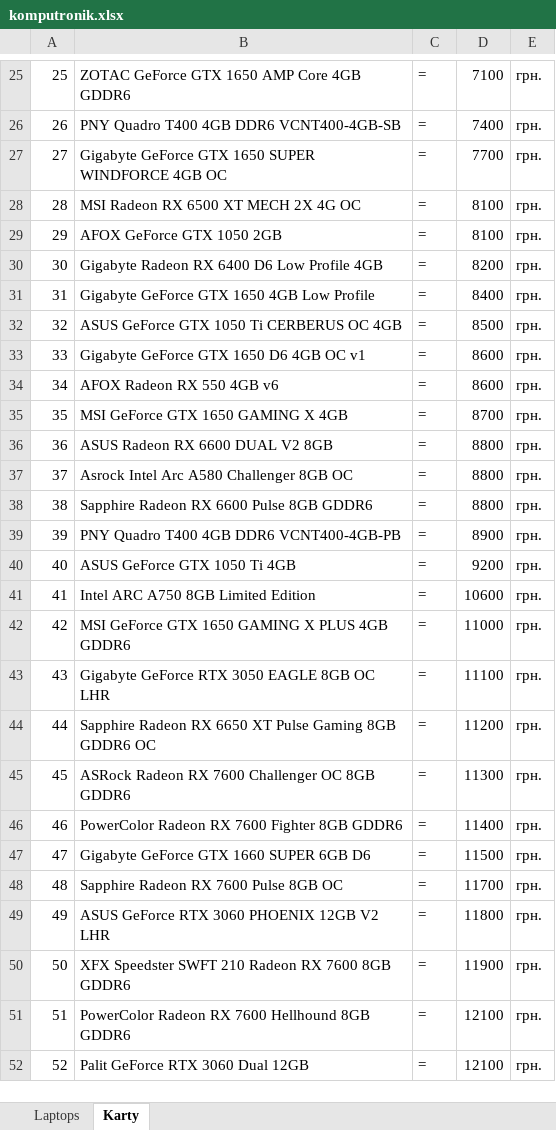
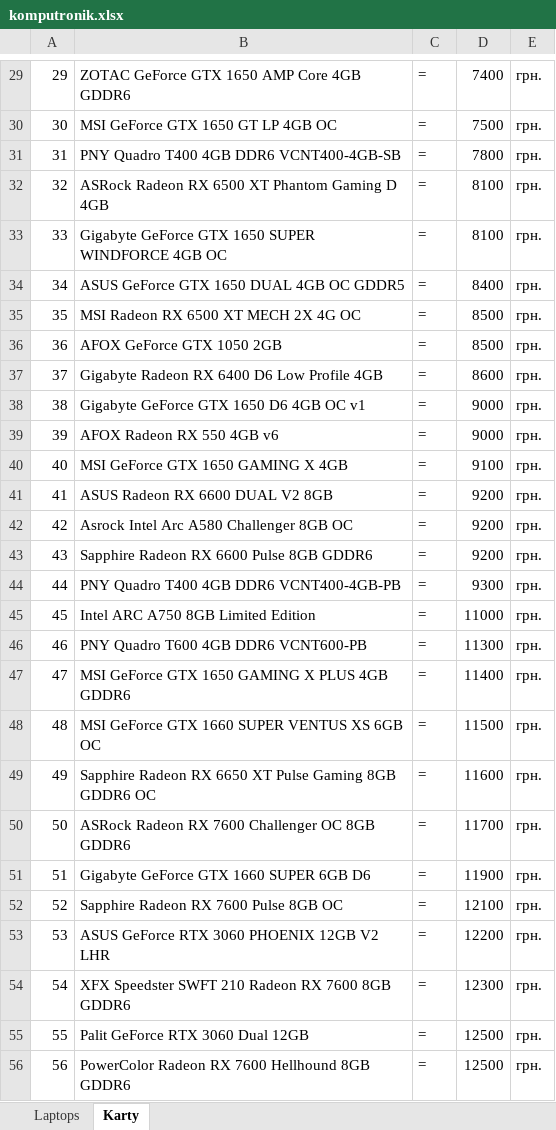
Before and after one commit to vasyl-karakevych/parser, an Excel workbook: komputronik.xlsx, sheet Karty, drawn as a sheet; only a part is shown, gaps mark what is left out; values as stored, in another font and other column widths than the file's, no borders; removed rows and columns are numbered as before the commit, all else as after; the diff covers the shown part only; the diff names each change by its address in the sheet, - before the commit and + after, or states it on an @@ line.

```diff
--- a/komputronik.xlsx (sheet Karty)
+++ b/komputronik.xlsx (sheet Karty)
@@ column A renumbered from row 2 down @@
-D29: 7100
+D29: 7400
+row 30: 30 | MSI GeForce GTX 1650 GT LP 4GB OC | = | 7500 | грн.
-D31: 7400
+D31: 7800
+row 32: 32 | ASRock Radeon RX 6500 XT Phantom Gaming D 4GB | = | 8100 | грн.
-D33: 7700
+D33: 8100
+row 34: 34 | ASUS GeForce GTX 1650 DUAL 4GB OC GDDR5 | = | 8400 | грн.
-D35:D36: 8100
+D35:D36: 8500
-D37: 8200
+D37: 8600
-row 31: 31 | Gigabyte GeForce GTX 1650 4GB Low Profile | = | 8400 | грн.
-row 32: 32 | ASUS GeForce GTX 1050 Ti CERBERUS OC 4GB | = | 8500 | грн.
-D38:D39: 8600
+D38:D39: 9000
-D40: 8700
+D40: 9100
-D41:D43: 8800
+D41:D43: 9200
-D44: 8900
+D44: 9300
-row 40: 40 | ASUS GeForce GTX 1050 Ti 4GB | = | 9200 | грн.
-D45: 10600
+D45: 11000
+row 46: 46 | PNY Quadro T600 4GB DDR6 VCNT600-PB | = | 11300 | грн.
-D47: 11000
+D47: 11400
-B48: Gigabyte GeForce RTX 3050 EAGLE 8GB OC LHR
+B48: MSI GeForce GTX 1660 SUPER VENTUS XS 6GB OC
-D48: 11100
+D48: 11500
-D49: 11200
+D49: 11600
-D50: 11300
+D50: 11700
-row 46: 46 | PowerColor Radeon RX 7600 Fighter 8GB GDDR6 | = | 11400 | грн.
-D51: 11500
+D51: 11900
-D52: 11700
+D52: 12100
-D53: 11800
+D53: 12200
-D54: 11900
+D54: 12300
-row 51: 51 | PowerColor Radeon RX 7600 Hellhound 8GB GDDR6 | = | 12100 | грн.
-D55: 12100
+D55: 12500
+row 56: 56 | PowerColor Radeon RX 7600 Hellhound 8GB GDDR6 | = | 12500 | грн.
```
Also changed, not shown: 23 added rows, 26 removed rows and 145 edited cells elsewhere in this sheet, sheet Laptops, 1 other file.
